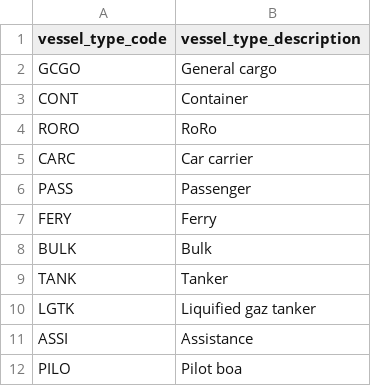
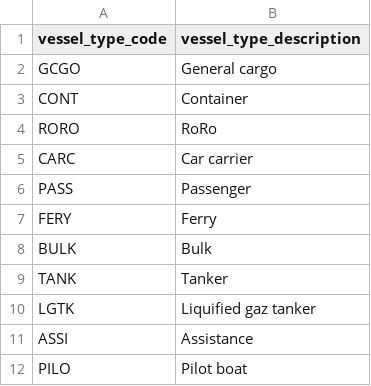
Before and after one commit to dcsaorg/DCSA-Information-Model, a CSV file: datamodel/referencedata.d/vesseltypecodes.csv, drawn as a sheet.

Commit message:
Update vesseltypecodes.csv

```diff
--- a/datamodel/referencedata.d/vesseltypecodes.csv
+++ b/datamodel/referencedata.d/vesseltypecodes.csv
@@ -11,2 +11,2 @@ LGTK,Liquified gaz tanker
 ASSI,Assistance
-PILO,Pilot boa
+PILO,Pilot boat
```
